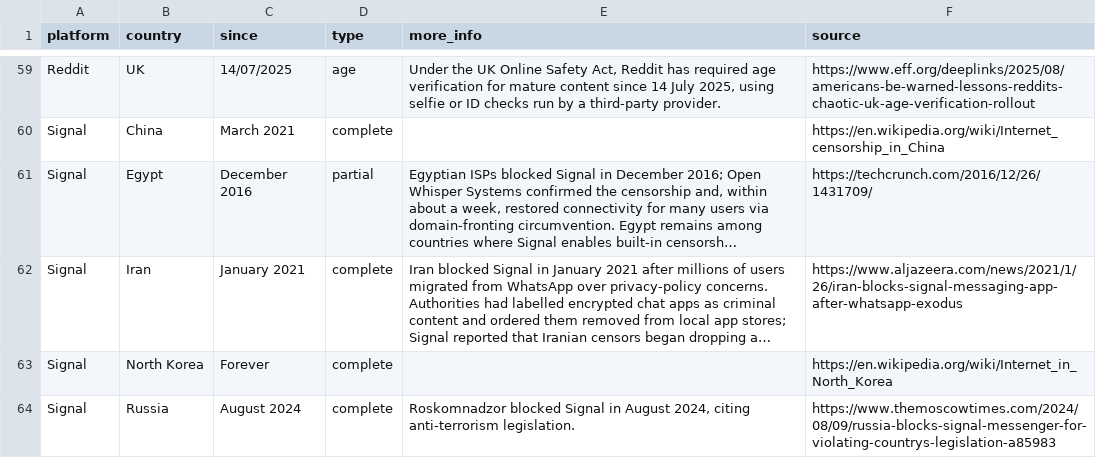
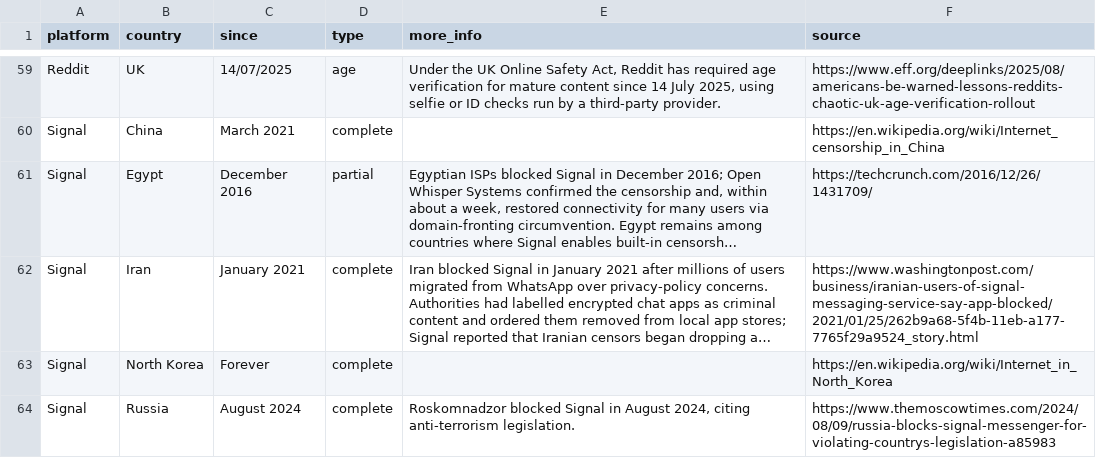
Before and after one commit to vimal7890/Censorship-Tracker, a CSV file: censorship_data.csv, drawn as a sheet; only a part is shown, gaps mark what is left out; long unchanged cells end in …; the diff names each change by its address in the sheet, - before the commit and + after, or states it on an @@ line.

Commit message:
Replace Al Jazeera source for Signal Iran block
Cite Washington Post coverage of the January 2021 Signal block instead.

```diff
--- a/censorship_data.csv
+++ b/censorship_data.csv
-F62 (source): https://www.aljazeera.com/news/2021/1/26/iran-blocks-signal-messaging-app-after-whatsapp-exodus
+F62 (source): https://www.washingtonpost.com/business/iranian-users-of-signal-messaging-service-say-app-blocked/2021/01/25/262b9a68-5f4b-11eb-a177-7765f29a9524_story.html
```
